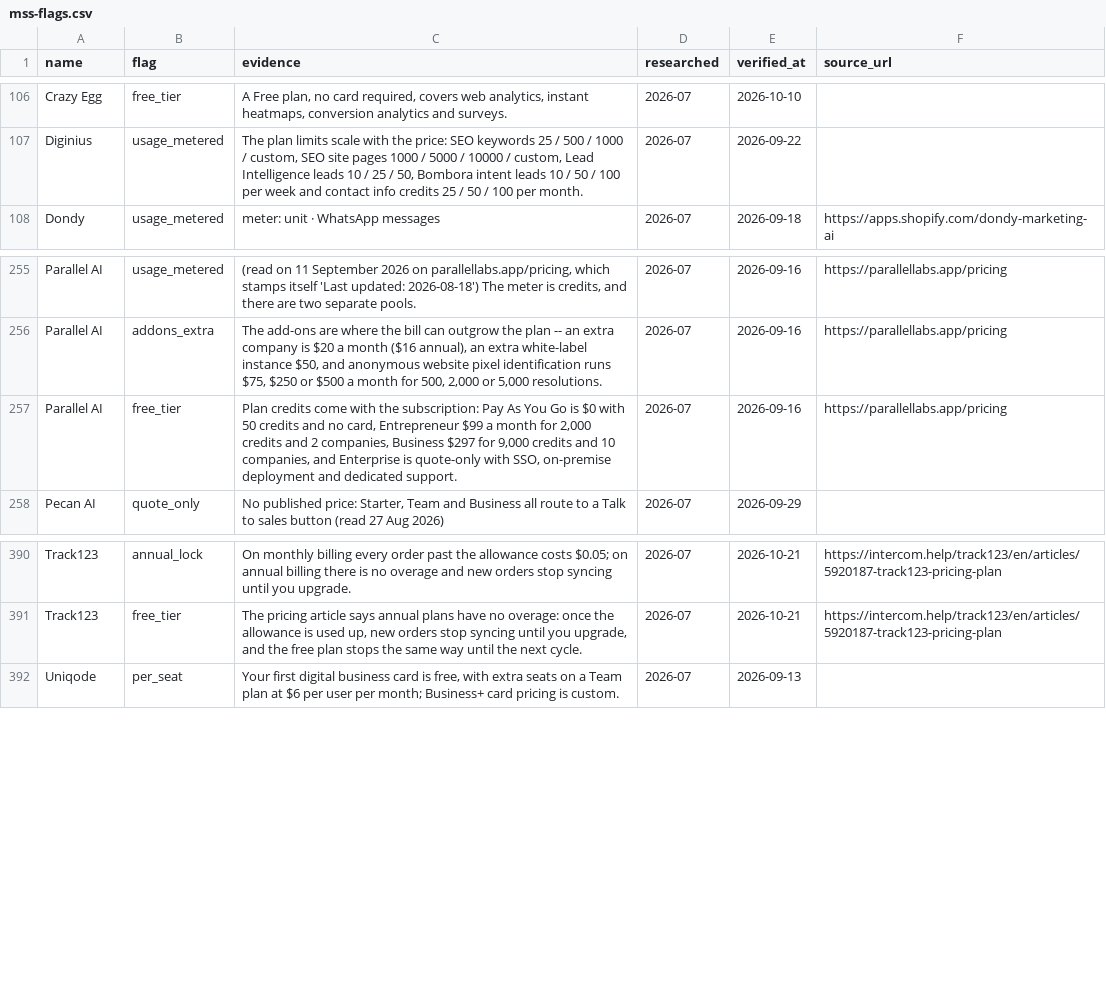
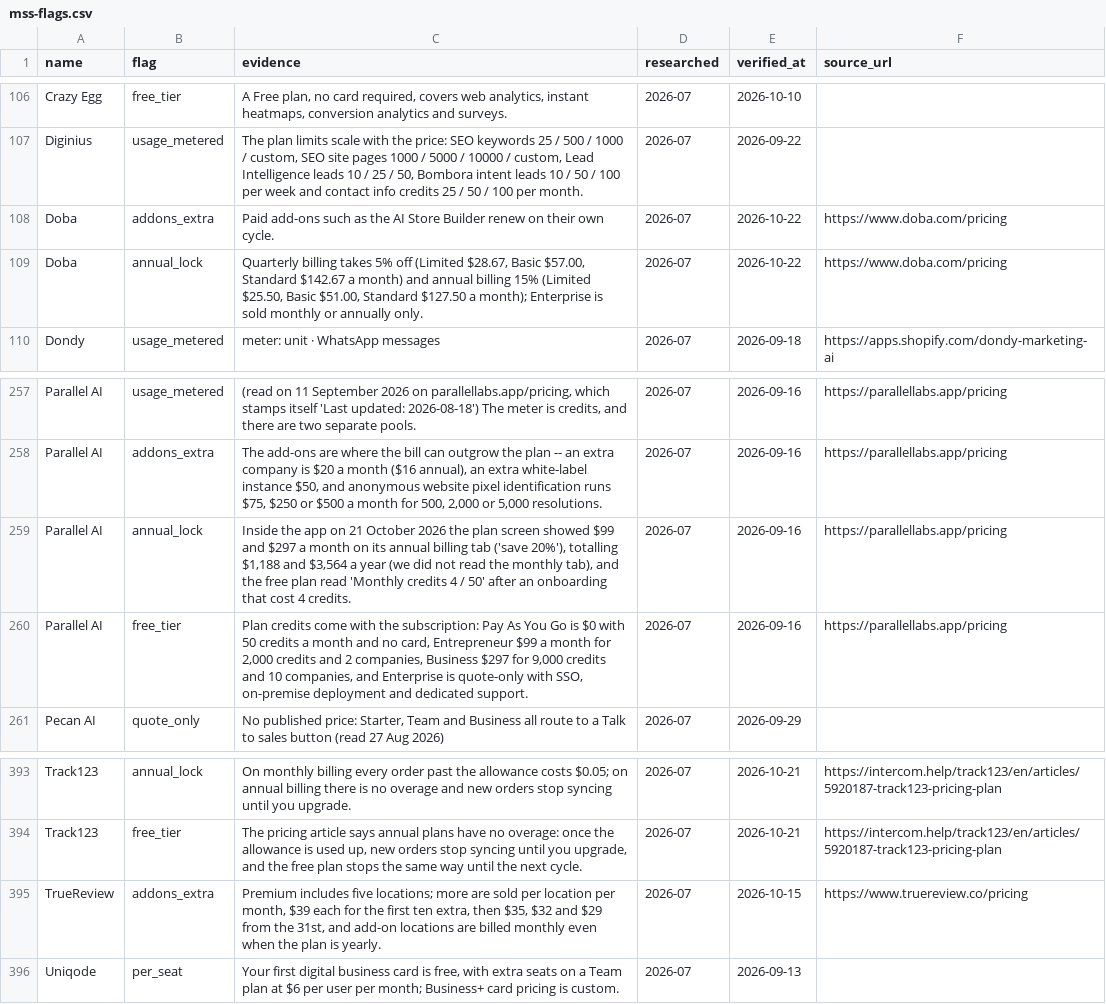
Before and after one commit to NewBegin-gif/marketingandsalessoftware, a CSV file: data/mss-flags.csv, drawn as a sheet; only a part is shown, gaps mark what is left out.

```diff
--- a/data/mss-flags.csv
+++ b/data/mss-flags.csv
@@ -107,2 +107,4 @@ Crazy Egg,free_tier,"A Free plan, no card required, covers web analytics, instan
 Diginius,usage_metered,"The plan limits scale with the price: SEO keywords 25 / 500 / 1000 / custom, SEO site pages 1000 / 5000 / 10000 / custom, Lead Intelligence leads 10 / 25 / 50, Bombora intent leads 10 / 50 / 100 per week and contact info credits 25 / 50 / 100 per month.",2026-07,2026-09-22,
+Doba,addons_extra,Paid add-ons such as the AI Store Builder renew on their own cycle.,2026-07,2026-10-22,https://www.doba.com/pricing
+Doba,annual_lock,"Quarterly billing takes 5% off (Limited $28.67, Basic $57.00, Standard $142.67 a month) and annual billing 15% (Limited $25.50, Basic $51.00, Standard $127.50 a month); Enterprise is sold monthly or annually only.",2026-07,2026-10-22,https://www.doba.com/pricing
 Dondy,usage_metered,meter: unit · WhatsApp messages,2026-07,2026-09-18,https://apps.shopify.com/dondy-marketing-ai
@@ -256,3 +258,4 @@ Parallel AI,usage_metered,"(read on 11 September 2026 on parallellabs.app/pricin
 Parallel AI,addons_extra,"The add-ons are where the bill can outgrow the plan -- an extra company is $20 a month ($16 annual), an extra white-label instance $50, and anonymous website pixel identification runs $75, $250 or $500 a month for 500, 2,000 or 5,000 resolutions.",2026-07,2026-09-16,https://parallellabs.app/pricing
-Parallel AI,free_tier,"Plan credits come with the subscription: Pay As You Go is $0 with 50 credits and no card, Entrepreneur $99 a month for 2,000 credits and 2 companies, Business $297 for 9,000 credits and 10 companies, and Enterprise is quote-only with SSO, on-premise deployment and dedicated support.",2026-07,2026-09-16,https://parallellabs.app/pricing
+Parallel AI,annual_lock,"Inside the app on 21 October 2026 the plan screen showed $99 and $297 a month on its annual billing tab ('save 20%'), totalling $1,188 and $3,564 a year (we did not read the monthly tab), and the free plan read 'Monthly credits 4 / 50' after an onboarding that cost 4 credits.",2026-07,2026-09-16,https://parallellabs.app/pricing
+Parallel AI,free_tier,"Plan credits come with the subscription: Pay As You Go is $0 with 50 credits a month and no card, Entrepreneur $99 a month for 2,000 credits and 2 companies, Business $297 for 9,000 credits and 10 companies, and Enterprise is quote-only with SSO, on-premise deployment and dedicated support.",2026-07,2026-09-16,https://parallellabs.app/pricing
 Pecan AI,quote_only,"No published price: Starter, Team and Business all route to a Talk to sales button (read 27 Aug 2026)",2026-07,2026-09-29,
@@ -391,2 +394,3 @@ Track123,annual_lock,On monthly billing every order past the allowance costs $0.
 Track123,free_tier,"The pricing article says annual plans have no overage: once the allowance is used up, new orders stop syncing until you upgrade, and the free plan stops the same way until the next cycle.",2026-07,2026-10-21,https://intercom.help/track123/en/articles/5920187-track123-pricing-plan
+TrueReview,addons_extra,"Premium includes five locations; more are sold per location per month, $39 each for the first ten extra, then $35, $32 and $29 from the 31st, and add-on locations are billed monthly even when the plan is yearly.",2026-07,2026-10-15,https://www.truereview.co/pricing
 Uniqode,per_seat,"Your first digital business card is free, with extra seats on a Team plan at $6 per user per month; Business+ card pricing is custom.",2026-07,2026-09-13,
```
Also changed, not shown: data/mss-tools.csv, 8 other files.
